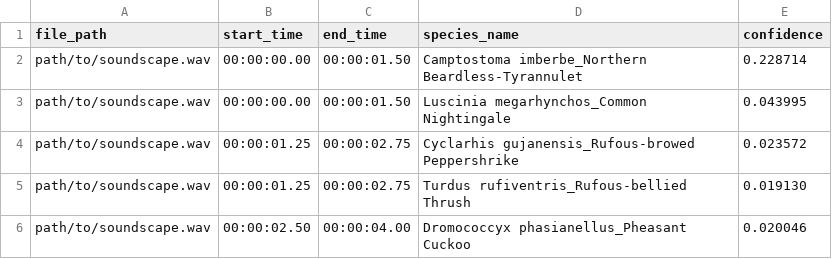
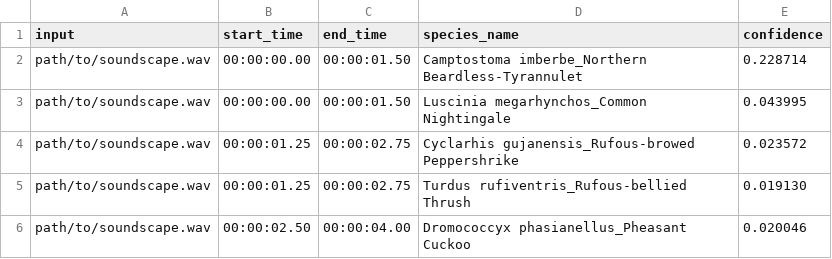
Before and after one commit to birdnet-team/birdnet, a CSV file: src/birdnet_tests/acoustic_models/inference/scores/prediction_result_py/test_to_csv.csv, drawn as a sheet; only a part is shown.

Commit message:
fix tests

```diff
--- a/src/birdnet_tests/acoustic_models/inference/scores/prediction_result_py/test_to_csv.csv
+++ b/src/birdnet_tests/acoustic_models/inference/scores/prediction_result_py/test_to_csv.csv
@@ -1,2 +1,2 @@
-file_path,start_time,end_time,species_name,confidence
+input,start_time,end_time,species_name,confidence
 "path/to/soundscape.wav","00:00:00.00","00:00:01.50","Camptostoma imberbe_Northern Beardless-Tyrannulet",0.228714
```
Also changed, not shown: 17 other files.
